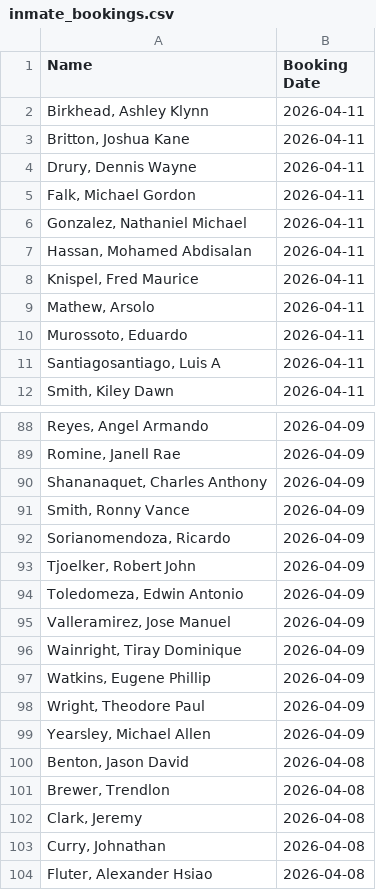
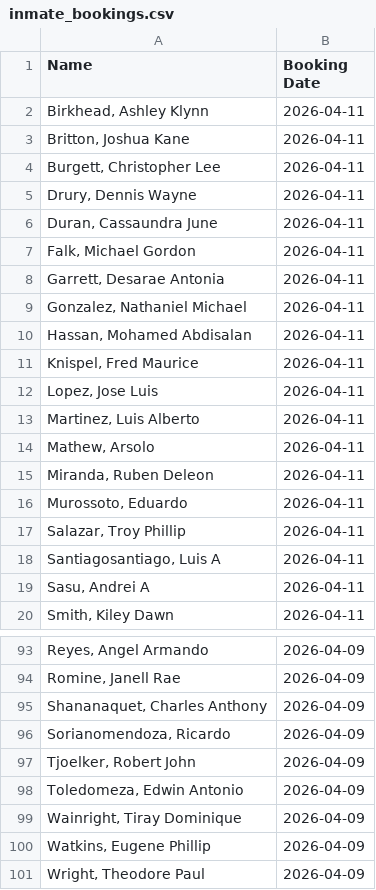
Before and after one commit to NguyenDa18/Portland-Jail-Data-Crawler, a CSV file: csvs/inmate_bookings.csv, drawn as a sheet; only a part is shown, gaps mark what is left out; the shorter side is filled out with more unchanged rows; the diff covers the shown part only.

```diff
--- a/csvs/inmate_bookings.csv
+++ b/csvs/inmate_bookings.csv
@@ -3,4 +3,7 @@ Name,Booking Date
 "Britton, Joshua Kane",2026-04-11
+"Burgett, Christopher Lee",2026-04-11
 "Drury, Dennis Wayne",2026-04-11
+"Duran, Cassaundra June",2026-04-11
 "Falk, Michael Gordon",2026-04-11
+"Garrett, Desarae Antonia",2026-04-11
 "Gonzalez, Nathaniel Michael",2026-04-11
@@ -8,5 +11,10 @@ Name,Booking Date
 "Knispel, Fred Maurice",2026-04-11
+"Lopez, Jose Luis",2026-04-11
+"Martinez, Luis Alberto",2026-04-11
 "Mathew, Arsolo ",2026-04-11
+"Miranda, Ruben Deleon",2026-04-11
 "Murossoto, Eduardo ",2026-04-11
+"Salazar, Troy Phillip",2026-04-11
 "Santiagosantiago, Luis A",2026-04-11
+"Sasu, Andrei A",2026-04-11
 "Smith, Kiley Dawn",2026-04-11
@@ -90,3 +95,2 @@ Name,Booking Date
 "Shananaquet, Charles Anthony",2026-04-09
-"Smith, Ronny Vance",2026-04-09
 "Sorianomendoza, Ricardo ",2026-04-09
@@ -94,3 +98,2 @@ Name,Booking Date
 "Toledomeza, Edwin Antonio",2026-04-09
-"Valleramirez, Jose Manuel",2026-04-09
 "Wainright, Tiray Dominique",2026-04-09
```
Also changed, not shown: 3 removed rows elsewhere in this file, csvs/inmate_charges.csv, csvs/inmate_details.csv.
